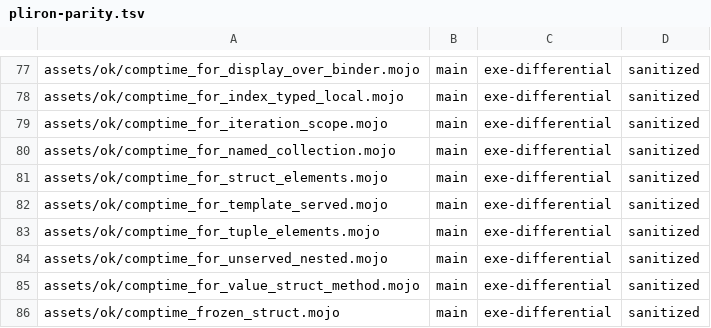
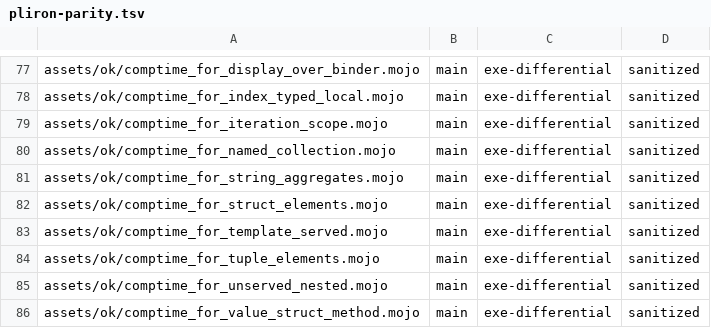
Before and after one commit to bpr/mojito, a TSV file: conformance/pliron-parity.tsv, drawn as a sheet; only a part is shown, gaps mark what is left out; the shorter side is filled out with more unchanged rows.

```diff
--- a/conformance/pliron-parity.tsv
+++ b/conformance/pliron-parity.tsv
@@ -80,2 +80,3 @@ assets/ok/comptime_for_iteration_scope.mojo	main	exe-differential	sanitized
 assets/ok/comptime_for_named_collection.mojo	main	exe-differential	sanitized
+assets/ok/comptime_for_string_aggregates.mojo	main	exe-differential	sanitized
 assets/ok/comptime_for_struct_elements.mojo	main	exe-differential	sanitized
```
Also changed, not shown: conformance/assets-mojo-errors.tsv, conformance/assets-mojo-rejects.tsv, 28 other files.
